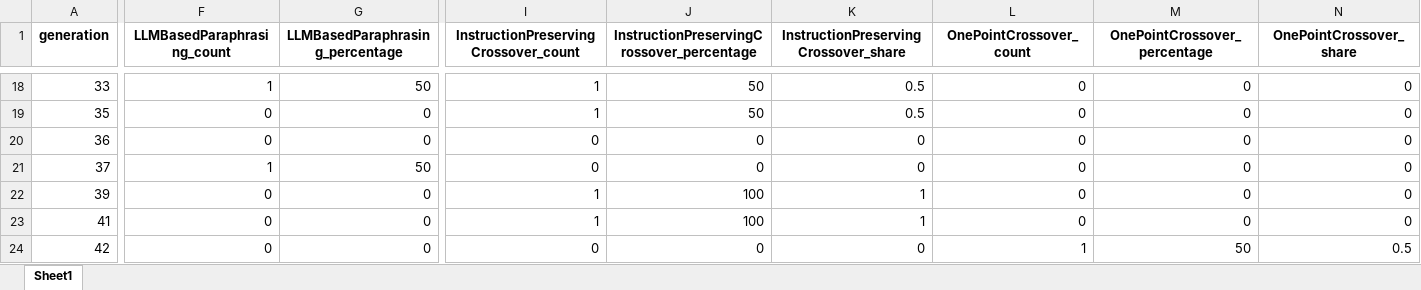
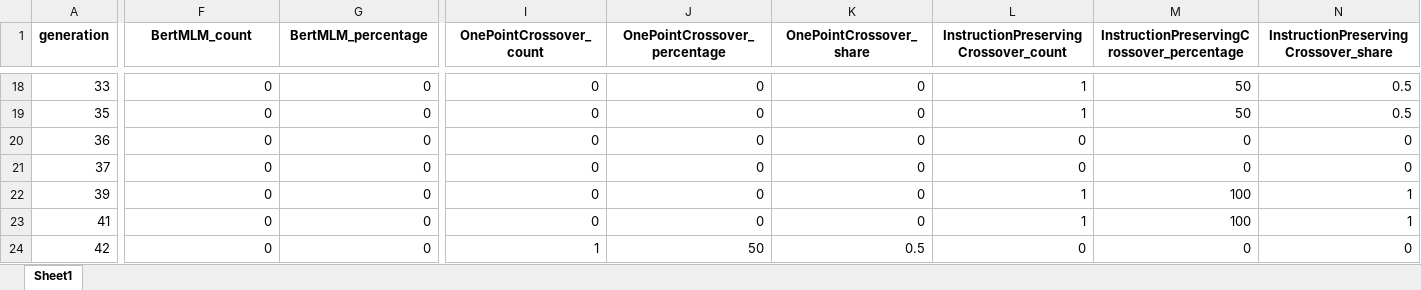
Before and after one commit to Onkar2102/ToxSearch, an Excel workbook: data/operator_shares_by_generation_elite_only.xlsx, sheet Sheet1, drawn as a sheet; only a part is shown, gaps mark what is left out; values as stored, in another font and other column widths than the file's, no borders; the diff covers the shown part only; the diff names each change by its address in the sheet, - before the commit and + after, or states it on an @@ line.

```diff
--- a/data/operator_shares_by_generation_elite_only.xlsx (sheet Sheet1)
+++ b/data/operator_shares_by_generation_elite_only.xlsx (sheet Sheet1)
-F1: LLMBasedParaphrasing_count
+F1: BertMLM_count
-G1: LLMBasedParaphrasing_percentage
+G1: BertMLM_percentage
-I1: InstructionPreservingCrossover_count
+I1: OnePointCrossover_count
-J1: InstructionPreservingCrossover_percentage
+J1: OnePointCrossover_percentage
-K1: InstructionPreservingCrossover_share
+K1: OnePointCrossover_share
-L1: OnePointCrossover_count
+L1: InstructionPreservingCrossover_count
-M1: OnePointCrossover_percentage
+M1: InstructionPreservingCrossover_percentage
-N1: OnePointCrossover_share
+N1: InstructionPreservingCrossover_share
-F18 (BertMLM_count): 1
+F18 (BertMLM_count): 0
-G18 (BertMLM_percentage): 50
+G18 (BertMLM_percentage): 0
-I18:I19 (OnePointCrossover_count): 1
+I18:I19 (OnePointCrossover_count): 0
-J18:J19 (OnePointCrossover_percentage): 50
+J18:J19 (OnePointCrossover_percentage): 0
-K18:K19 (OnePointCrossover_share): 0.5
+K18:K19 (OnePointCrossover_share): 0
-L18:L19: 0
+L18:L19: 1
-M18:M19: 0
+M18:M19: 50
-N18:N19: 0
+N18:N19: 0.5
-F21 (BertMLM_count): 1
+F21 (BertMLM_count): 0
-G21 (BertMLM_percentage): 50
+G21 (BertMLM_percentage): 0
-I22:I23 (OnePointCrossover_count): 1
+I22:I23 (OnePointCrossover_count): 0
-J22:J23 (OnePointCrossover_percentage): 100
+J22:J23 (OnePointCrossover_percentage): 0
-K22:K23 (OnePointCrossover_share): 1
+K22:K23 (OnePointCrossover_share): 0
-L22:L23: 0
+L22:L23: 1
-M22:M23: 0
+M22:M23: 100
-N22:N23: 0
+N22:N23: 1
-I24 (OnePointCrossover_count): 0
+I24 (OnePointCrossover_count): 1
-J24 (OnePointCrossover_percentage): 0
+J24 (OnePointCrossover_percentage): 50
-K24 (OnePointCrossover_share): 0
+K24 (OnePointCrossover_share): 0.5
-L24: 1
+L24: 0
-M24: 50
+M24: 0
-N24: 0.5
+N24: 0
```
Also changed, not shown: 252 edited cells elsewhere in this sheet, data/elite_count_by_generation.xlsx, data/operator_shares_by_generation.xlsx, 2 other files.
